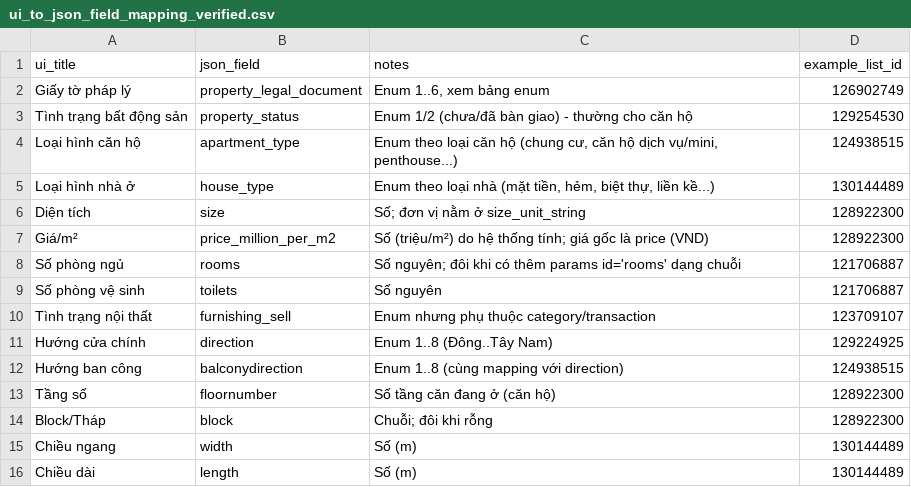
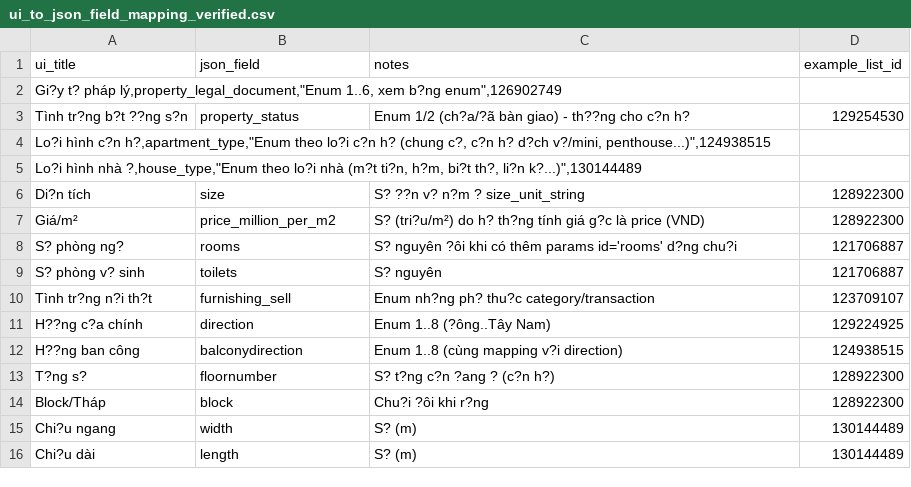
Before and after one commit to tienchung21/crawlvip, a CSV file: craw/template/ui_to_json_field_mapping_verified.csv, drawn as a sheet; removed rows and columns are numbered as before the commit, all else as after; the diff names each change by its address in the sheet, - before the commit and + after, or states it on an @@ line.

```diff
--- a/craw/template/ui_to_json_field_mapping_verified.csv
+++ b/craw/template/ui_to_json_field_mapping_verified.csv
-row 2: Giấy tờ pháp lý | property_legal_document | Enum 1..6, xem bảng enum | 126902749
+row 2: Gi?y t? pháp lý,property_legal_document,"Enum 1..6, xem b?ng enum",126902749
-A3 (ui_title): Tình trạng bất động sản
+A3 (ui_title): Tình tr?ng b?t ??ng s?n
-C3 (notes): Enum 1/2 (chưa/đã bàn giao) - thường cho căn hộ
+C3 (notes): Enum 1/2 (ch?a/?ã bàn giao) - th??ng cho c?n h?
-row 4: Loại hình căn hộ | apartment_type | Enum theo loại căn hộ (chung cư, căn hộ dịch vụ/mini, penthouse...) | 124938515
-row 5: Loại hình nhà ở | house_type | Enum theo loại nhà (mặt tiền, hẻm, biệt thự, liền kề...) | 130144489
+row 4: Lo?i hình c?n h?,apartment_type,"Enum theo lo?i c?n h? (chung c?, c?n h? d?ch v?/mini, penthouse...)",124938515
+row 5: Lo?i hình nhà ?,house_type,"Enum theo lo?i nhà (m?t ti?n, h?m, bi?t th?, li?n k?...)",130144489
-A6 (ui_title): Diện tích
+A6 (ui_title): Di?n tích
-C6 (notes): Số; đơn vị nằm ở size_unit_string
+C6 (notes): S? ??n v? n?m ? size_unit_string
-C7 (notes): Số (triệu/m²) do hệ thống tính; giá gốc là price…
+C7 (notes): S? (tri?u/m²) do h? th?ng tính giá g?c là price…
-A8 (ui_title): Số phòng ngủ
+A8 (ui_title): S? phòng ng?
-C8 (notes): Số nguyên; đôi khi có thêm params id='rooms' dạng chuỗi
+C8 (notes): S? nguyên ?ôi khi có thêm params id='rooms' d?ng chu?i
-A9 (ui_title): Số phòng vệ sinh
+A9 (ui_title): S? phòng v? sinh
-C9 (notes): Số nguyên
+C9 (notes): S? nguyên
-A10 (ui_title): Tình trạng nội thất
+A10 (ui_title): Tình tr?ng n?i th?t
-C10 (notes): Enum nhưng phụ thuộc category/transaction
+C10 (notes): Enum nh?ng ph? thu?c category/transaction
-A11 (ui_title): Hướng cửa chính
+A11 (ui_title): H??ng c?a chính
-C11 (notes): Enum 1..8 (Đông..Tây Nam)
+C11 (notes): Enum 1..8 (?ông..Tây Nam)
-A12 (ui_title): Hướng ban công
+A12 (ui_title): H??ng ban công
-C12 (notes): Enum 1..8 (cùng mapping với direction)
+C12 (notes): Enum 1..8 (cùng mapping v?i direction)
-A13 (ui_title): Tầng số
+A13 (ui_title): T?ng s?
-C13 (notes): Số tầng căn đang ở (căn hộ)
+C13 (notes): S? t?ng c?n ?ang ? (c?n h?)
-C14 (notes): Chuỗi; đôi khi rỗng
+C14 (notes): Chu?i ?ôi khi r?ng
-A15 (ui_title): Chiều ngang
+A15 (ui_title): Chi?u ngang
-C15:C16 (notes): Số (m)
+C15:C16 (notes): S? (m)
-A16 (ui_title): Chiều dài
+A16 (ui_title): Chi?u dài
```
Also changed, not shown: craw/template/enum_dictionary_verified (1).csv, 6 other files.
